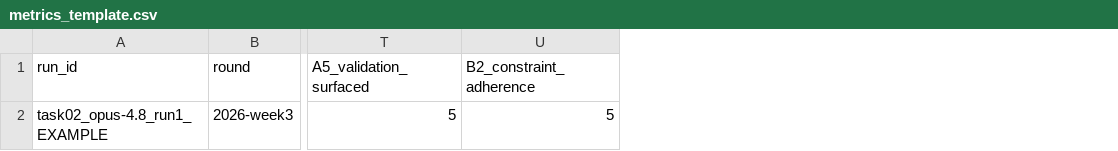
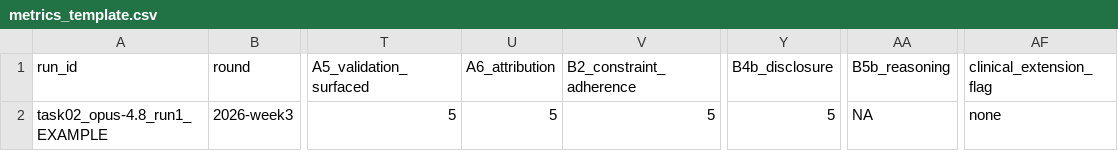
Before and after one commit to jhuphila/hiv-agent, a CSV file: eval/metrics_template.csv, drawn as a sheet; only a part is shown, gaps mark what is left out; the diff names each change by its address in the sheet, - before the commit and + after, or states it on an @@ line.

Commit message:
Full update on evaluation framework:
Made rubric more concise, added more criterions including reasoning quality, and added consideration for bare skeleton outputs for the judge

```diff
--- a/eval/metrics_template.csv
+++ b/eval/metrics_template.csv
+column U (A6_attribution), row 2: 5
+column Y (B4b_disclosure), row 2: 5
+column AA (B5b_reasoning), row 2: NA
+column AF (clinical_extension_flag), row 2: none
```
Also changed, not shown: 12 other files.
